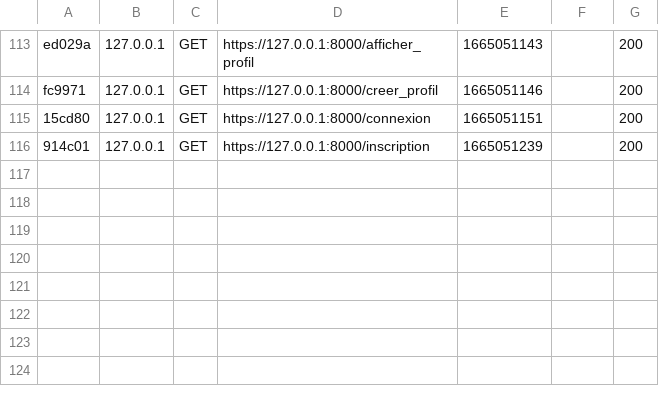
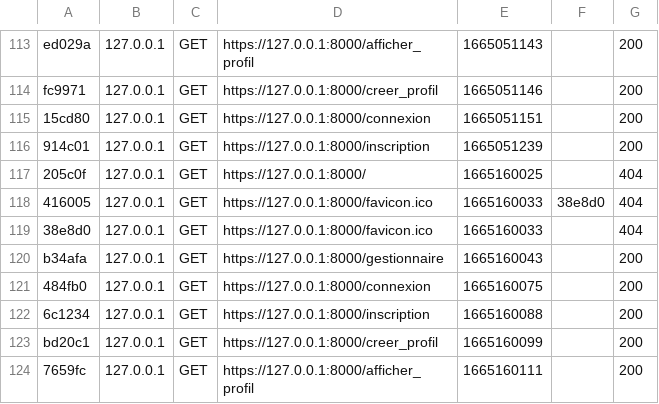
Before and after one commit to Mikitchin/MFP_Gestion_Clients, a CSV file: var/cache/dev/profiler/index.csv, drawn as a sheet; only a part is shown, gaps mark what is left out; the diff names each change by its address in the sheet, - before the commit and + after, or states it on an @@ line.

```diff
--- a/var/cache/dev/profiler/index.csv
+++ b/var/cache/dev/profiler/index.csv
+row 117: 205c0f | 127.0.0.1 | GET | https://127.0.0.1:8000/ | 1665160025 |  | 404
+row 118: 416005 | 127.0.0.1 | GET | https://127.0.0.1:8000/favicon.ico | 1665160033 | 38e8d0 | 404
+row 119: 38e8d0 | 127.0.0.1 | GET | https://127.0.0.1:8000/favicon.ico | 1665160033 |  | 404
+row 120: b34afa | 127.0.0.1 | GET | https://127.0.0.1:8000/gestionnaire | 1665160043 |  | 200
+row 121: 484fb0 | 127.0.0.1 | GET | https://127.0.0.1:8000/connexion | 1665160075 |  | 200
+row 122: 6c1234 | 127.0.0.1 | GET | https://127.0.0.1:8000/inscription | 1665160088 |  | 200
+row 123: bd20c1 | 127.0.0.1 | GET | https://127.0.0.1:8000/creer_profil | 1665160099 |  | 200
+row 124: 7659fc | 127.0.0.1 | GET | https://127.0.0.1:8000/afficher_profil | 1665160111 |  | 200
```
Also changed, not shown: 1 other file.
